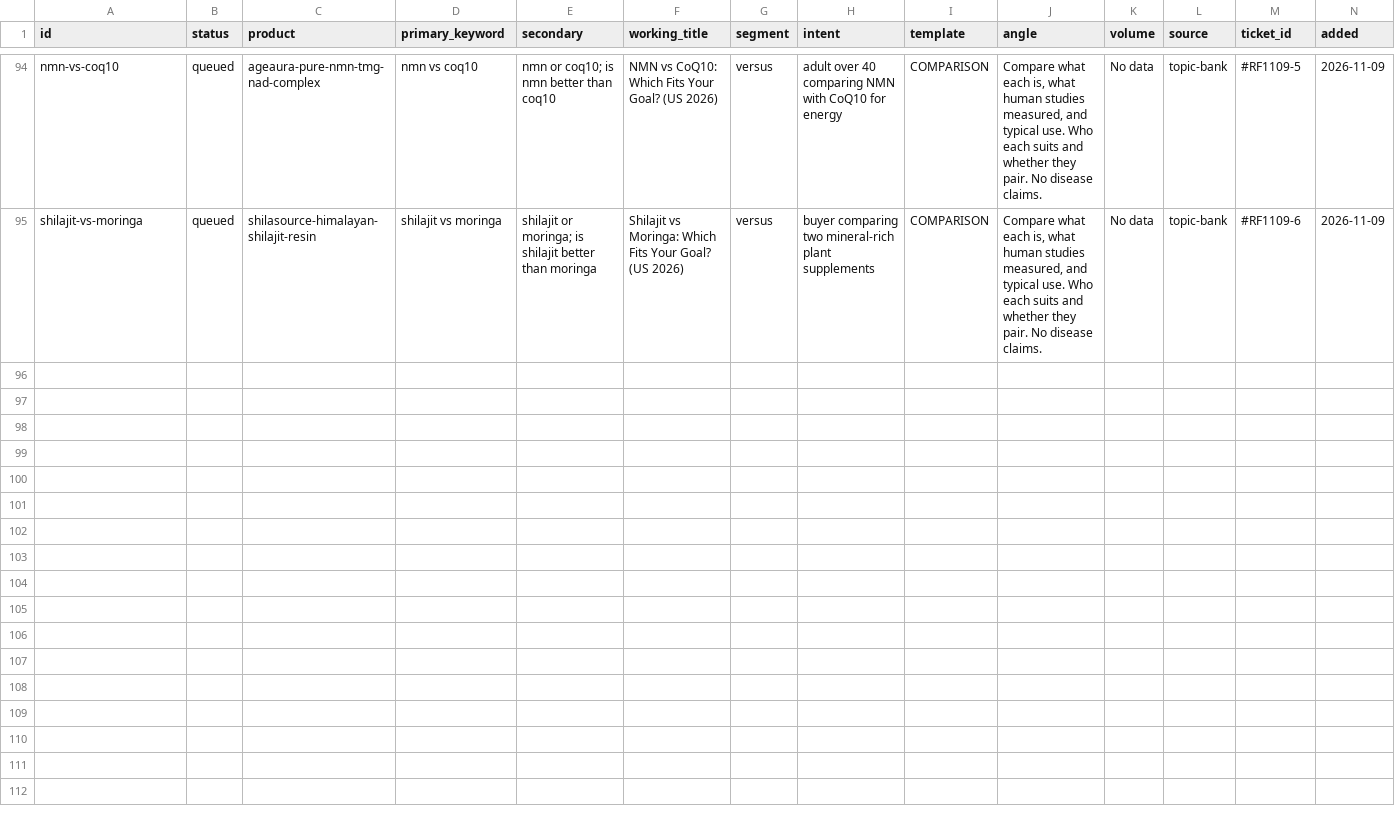
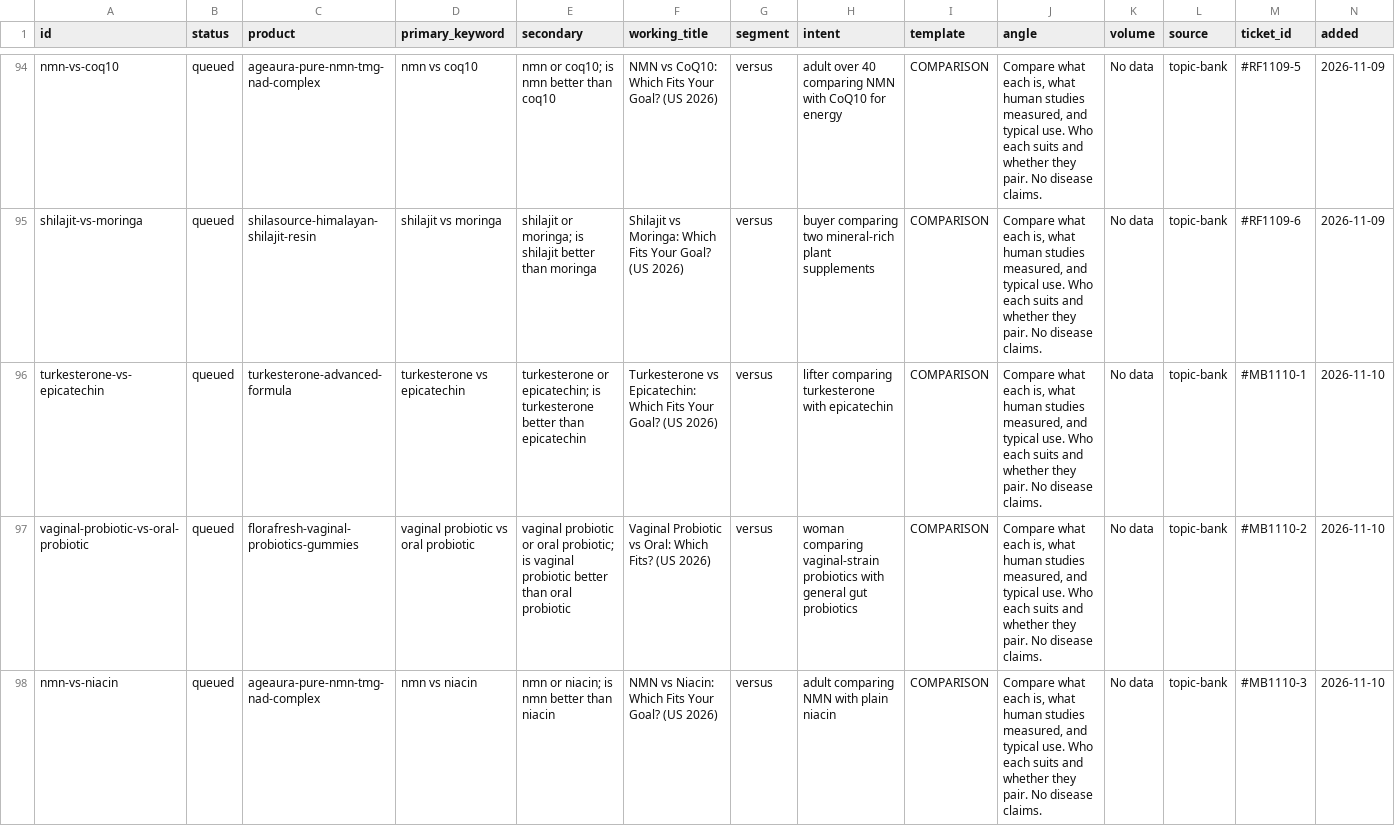
Before and after one commit to tuanquang269/genseo, a CSV file: board/ideas.csv, drawn as a sheet; only a part is shown, gaps mark what is left out; rows hold the shown columns only; the diff covers the shown part only; the diff names each change by its address in the sheet, - before the commit and + after, or states it on an @@ line.

Commit message:
queue: refill_tickets.py on -Kevins-MacBook-Pro

```diff
--- a/board/ideas.csv
+++ b/board/ideas.csv
+row 96: turkesterone-vs-epicatechin | queued | turkesterone-advanced-formula | turkesterone vs epicatechin | turkesterone or epicatechin; is turkesterone better than epicatechin | Turkesterone vs Epicatechin: Which Fits Your Goal? (US 2026) | versus | lifter comparing turkesterone with epicatechin | COMPARISON | Compare what each is, what human studies measured, and typical use. Who each suits and whether they pair. No disease claims. | No data | topic-bank | #MB1110-1 | 2026-11-10
+row 97: vaginal-probiotic-vs-oral-probiotic | queued | florafresh-vaginal-probiotics-gummies | vaginal probiotic vs oral probiotic | vaginal probiotic or oral probiotic; is vaginal probiotic better than oral probiotic | Vaginal Probiotic vs Oral: Which Fits? (US 2026) | versus | woman comparing vaginal-strain probiotics with general gut probiotics | COMPARISON | Compare what each is, what human studies measured, and typical use. Who each suits and whether they pair. No disease claims. | No data | topic-bank | #MB1110-2 | 2026-11-10
+row 98: nmn-vs-niacin | queued | ageaura-pure-nmn-tmg-nad-complex | nmn vs niacin | nmn or niacin; is nmn better than niacin | NMN vs Niacin: Which Fits Your Goal? (US 2026) | versus | adult comparing NMN with plain niacin | COMPARISON | Compare what each is, what human studies measured, and typical use. Who each suits and whether they pair. No disease claims. | No data | topic-bank | #MB1110-3 | 2026-11-10
```
Also changed, not shown: 2 added rows and 2 edited cells elsewhere in this file, 1 other file.
